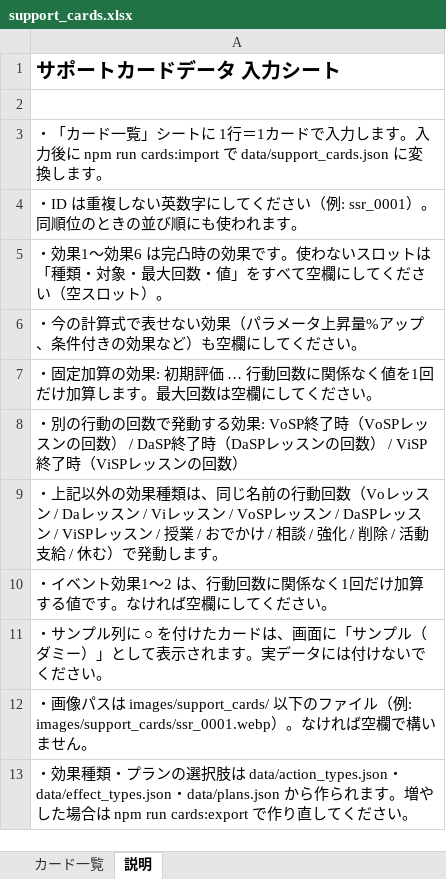
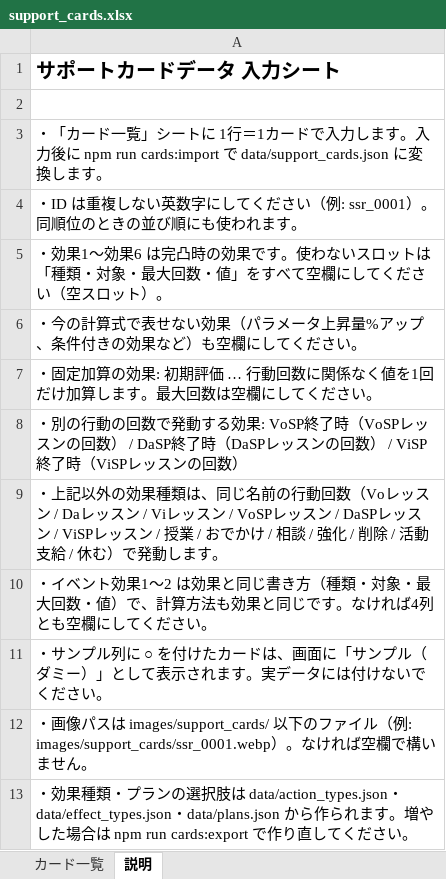
Before and after one commit to mizukiaoich/gakumasu_supportcard_rank, an Excel workbook: excel/support_cards.xlsx, sheet 説明, drawn as a sheet; values as stored, in another font and other column widths than the file's, no borders; the diff names each change by its address in the sheet, - before the commit and + after, or states it on an @@ line.

```diff
--- a/excel/support_cards.xlsx (sheet 説明)
+++ b/excel/support_cards.xlsx (sheet 説明)
-A10: …1〜2 は、行動回数に関係なく1回だけ加算する値です。なければ空欄にし…
+A10: …1〜2 は効果と同じ書き方（種類・対象・最大回数・値）で、計算方法も効果と同じです。なければ4列とも空欄にし…
```
Also changed, not shown: sheet カード一覧, 13 other files.
